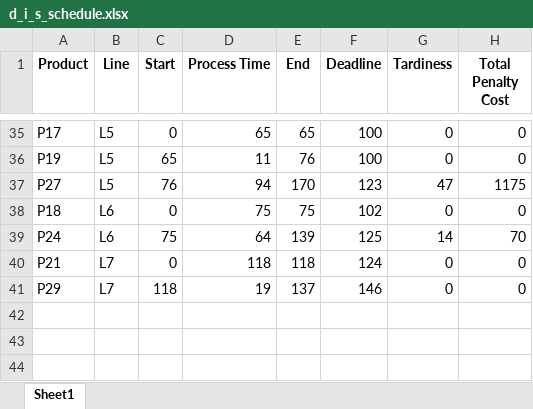
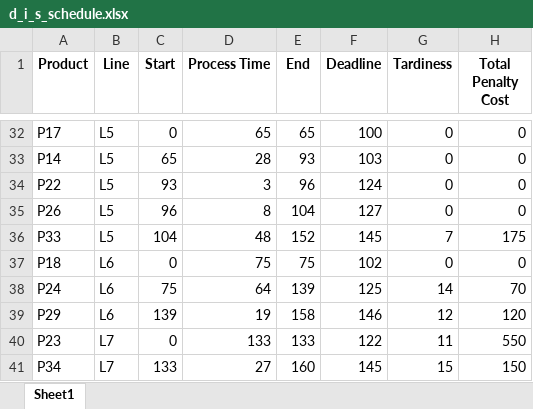
Before and after one commit to moniquechandra/OR_final_assignment, an Excel workbook: d_i_s_schedule.xlsx, sheet Sheet1, drawn as a sheet; only a part is shown, gaps mark what is left out; values as stored, in another font and other column widths than the file's, no borders; removed rows and columns are numbered as before the commit, all else as after; the diff covers the shown part only; the diff names each change by its address in the sheet, - before the commit and + after, or states it on an @@ line.

```diff
--- a/d_i_s_schedule.xlsx (sheet Sheet1)
+++ b/d_i_s_schedule.xlsx (sheet Sheet1)
-A33 (Product): P19
+A33 (Product): P14
-D33 (Process Time): 11
+D33 (Process Time): 28
-E33 (End): 76
+E33 (End): 93
-F33 (Deadline): 100
+F33 (Deadline): 103
-row 37: P27 | L5 | 76 | 94 | 170 | 123 | 47 | 1175
+row 34: P22 | L5 | 93 | 3 | 96 | 124 | 0 | 0
+row 35: P26 | L5 | 96 | 8 | 104 | 127 | 0 | 0
+row 36: P33 | L5 | 104 | 48 | 152 | 145 | 7 | 175
-row 40: P21 | L7 | 0 | 118 | 118 | 124 | 0 | 0
-B39 (Line): L7
+B39 (Line): L6
-C39 (Start): 118
+C39 (Start): 139
-E39 (End): 137
+E39 (End): 158
-G39 (Tardiness): 0
+G39 (Tardiness): 12
-H39 (Total Penalty Cost): 0
+H39 (Total Penalty Cost): 120
+row 40: P23 | L7 | 0 | 133 | 133 | 122 | 11 | 550
+row 41: P34 | L7 | 133 | 27 | 160 | 145 | 15 | 150
```
Also changed, not shown: 16 added rows, 19 removed rows and 33 edited cells elsewhere in this sheet, g_c_h_schedule.xlsx, 18 other files.
